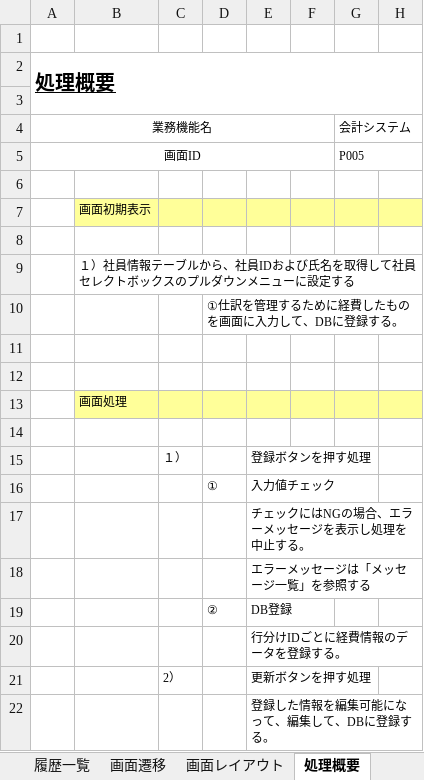
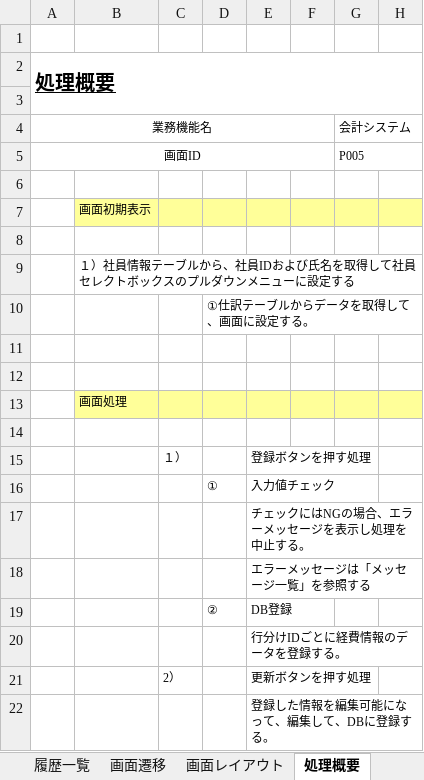
Before and after one commit to softtechSoft/emsm, an Excel workbook: DOC/基本設計/基本設計_emsm_仕訳機能.xlsx, sheet 処理概要, drawn as a sheet; only a part is shown; values as stored, in another font and other column widths than the file's, no borders; the diff names each change by its address in the sheet, - before the commit and + after, or states it on an @@ line.

```diff
--- a/DOC/基本設計/基本設計_emsm_仕訳機能.xlsx (sheet 処理概要)
+++ b/DOC/基本設計/基本設計_emsm_仕訳機能.xlsx (sheet 処理概要)
-D10: ①仕訳を管理するために経費したものを画面に入力して、DBに登録する。
+D10: ①仕訳テーブルからデータを取得して、画面に設定する。
```
Also changed, not shown: DOC/DB編/社内管理_DB編.xlsx.
